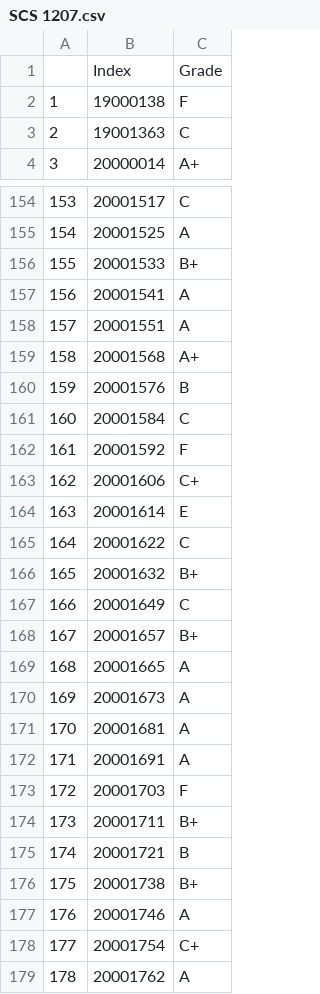
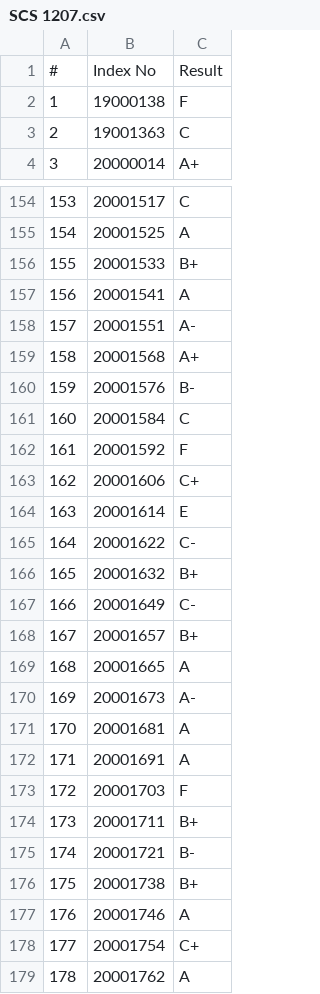
Before and after one commit to raminduw200/uni-ranker, a CSV file: Sheets/SCS 1207.csv, drawn as a sheet; only a part is shown, gaps mark what is left out; the diff covers the shown part only.

```diff
--- a/Sheets/SCS 1207.csv
+++ b/Sheets/SCS 1207.csv
@@ -1,2 +1,2 @@
-,Index,Grade
+#,Index No,Result
 1,19000138,F
@@ -157,5 +157,5 @@
 156,20001541,A
-157,20001551,A
+157,20001551,A-
 158,20001568,A+
-159,20001576,B
+159,20001576,B-
 160,20001584,C
@@ -164,8 +164,8 @@
 163,20001614,E
-164,20001622,C
+164,20001622,C-
 165,20001632,B+
-166,20001649,C
+166,20001649,C-
 167,20001657,B+
 168,20001665,A
-169,20001673,A
+169,20001673,A-
 170,20001681,A
@@ -174,3 +174,3 @@
 173,20001711,B+
-174,20001721,B
+174,20001721,B-
 175,20001738,B+
```
Also changed, not shown: 9 edited cells elsewhere in this file, Sheets/SCS 1203.csv, Sheets/SCS 1205.csv, 7 other files.
